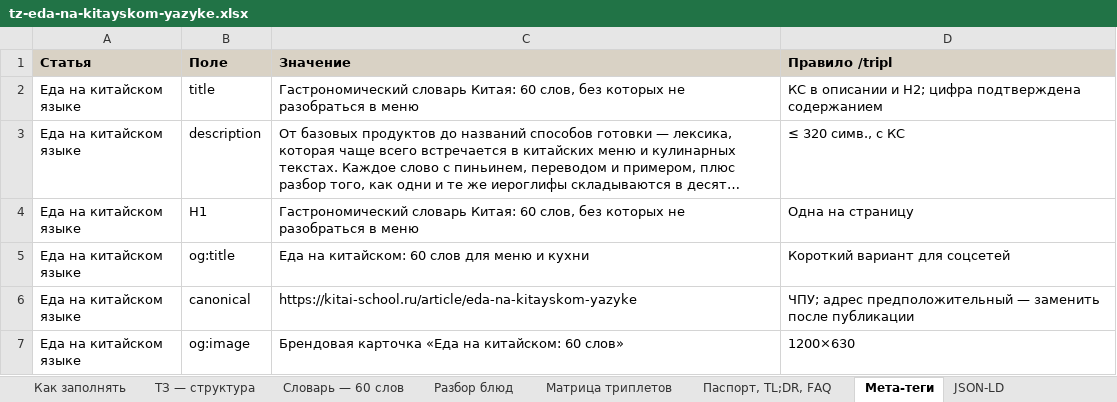
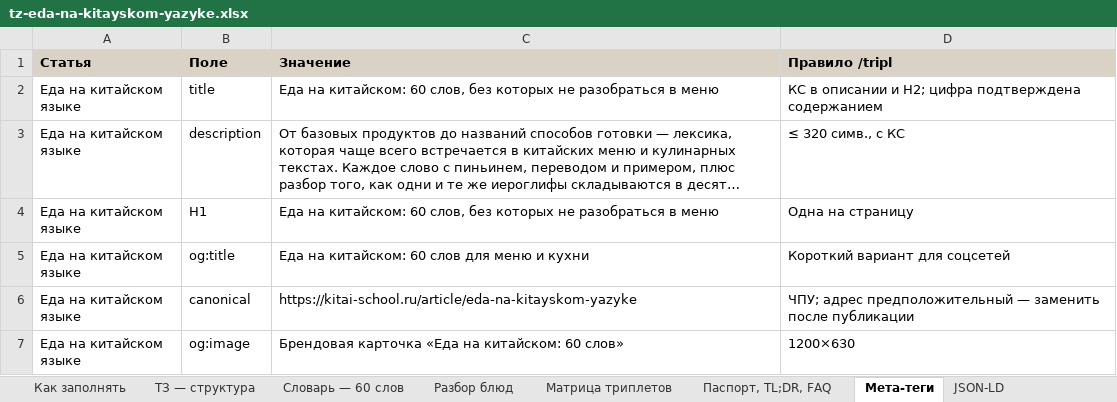
Before and after one commit to juliakitaiskaya-cmd/Kitai-Shool, an Excel workbook: content/tz-eda-na-kitayskom-yazyke.xlsx, sheet Мета-теги, drawn as a sheet; long unchanged cells end in …; values as stored, in another font and other column widths than the file's, no borders; the diff names each change by its address in the sheet, - before the commit and + after, or states it on an @@ line.

```diff
--- a/content/tz-eda-na-kitayskom-yazyke.xlsx (sheet Мета-теги)
+++ b/content/tz-eda-na-kitayskom-yazyke.xlsx (sheet Мета-теги)
-C2 (Значение): Гастрономический словарь Китая: 60 слов,…
+C2 (Значение): Еда на китайском: 60 слов,…
-C4 (Значение): Гастрономический словарь Китая: 60 слов,…
+C4 (Значение): Еда на китайском: 60 слов,…
```
Also changed, not shown: sheet ТЗ — структура, 5 other files.
